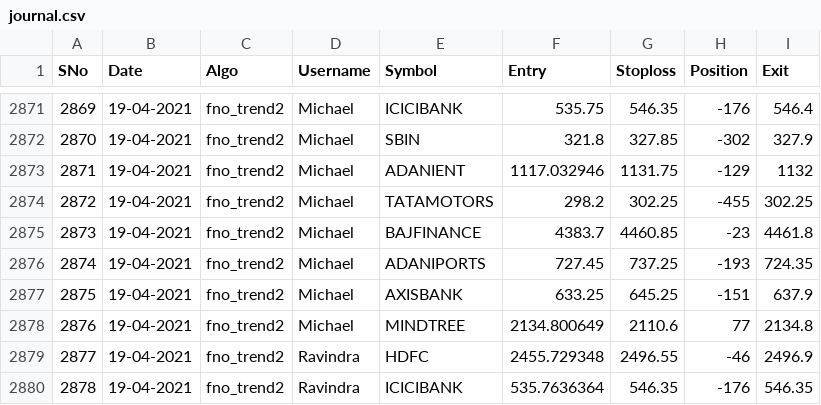
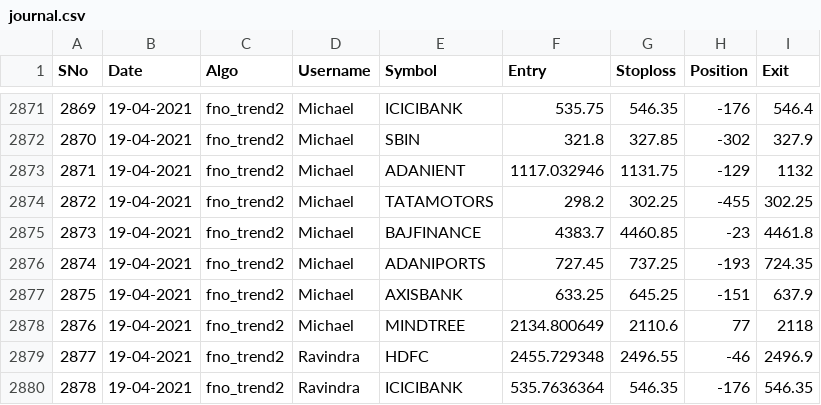
Before and after one commit to abinthomasonline/journal-dump, a CSV file: journal.csv, drawn as a sheet; only a part is shown, gaps mark what is left out.

Commit message:
michael fix

```diff
--- a/journal.csv
+++ b/journal.csv
@@ -2877,3 +2877,3 @@ SNo,Date,Algo,Username,Symbol,Entry,Stoploss,Position,Exit
 2875,19-04-2021,fno_trend2,Michael,AXISBANK,633.25,645.25,-151,637.9
-2876,19-04-2021,fno_trend2,Michael,MINDTREE,2134.800649,2110.6,77,2134.8
+2876,19-04-2021,fno_trend2,Michael,MINDTREE,2134.800649,2110.6,77,2118
 2877,19-04-2021,fno_trend2,Ravindra,HDFC,2455.729348,2496.55,-46,2496.9
```
